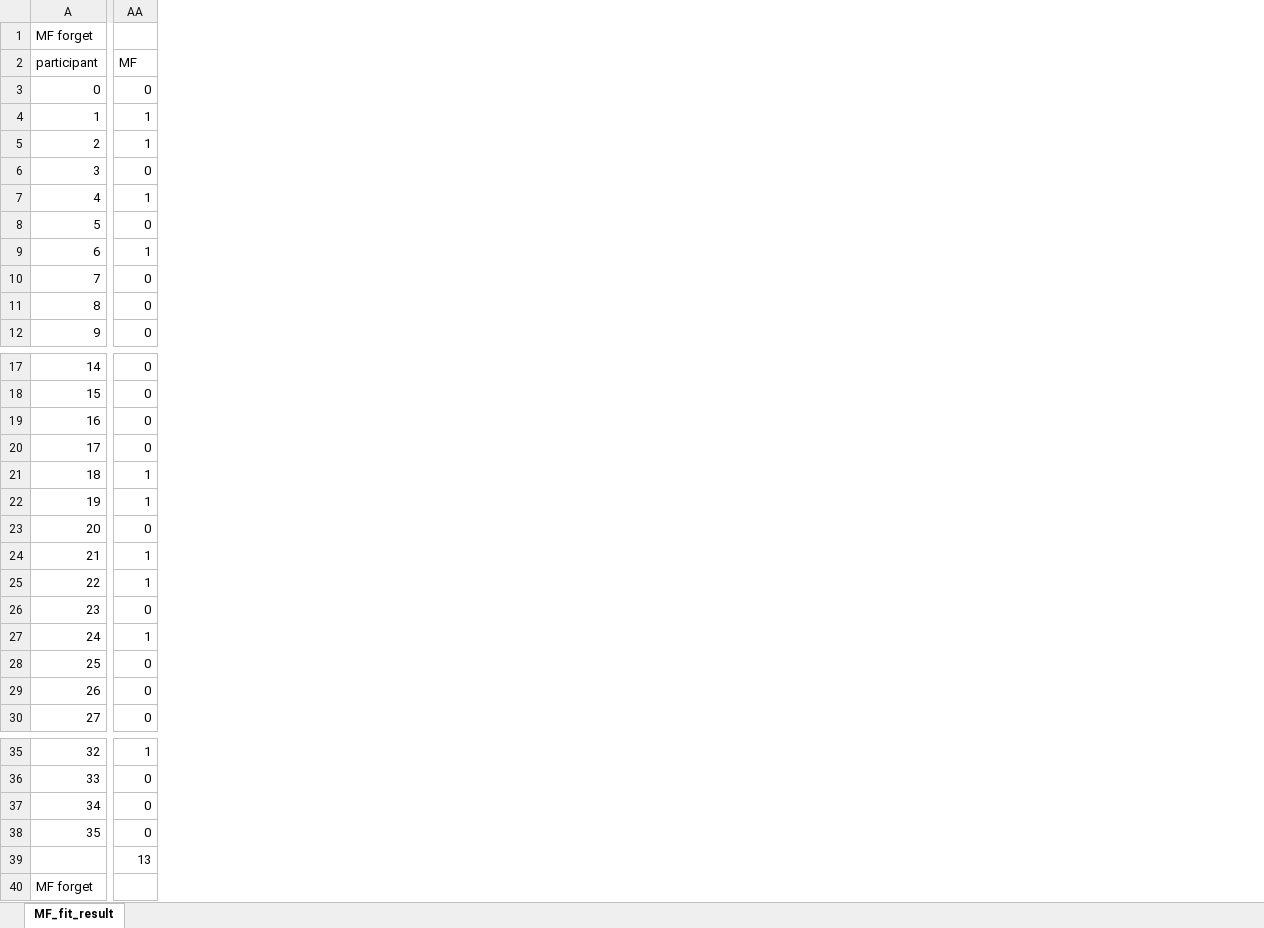
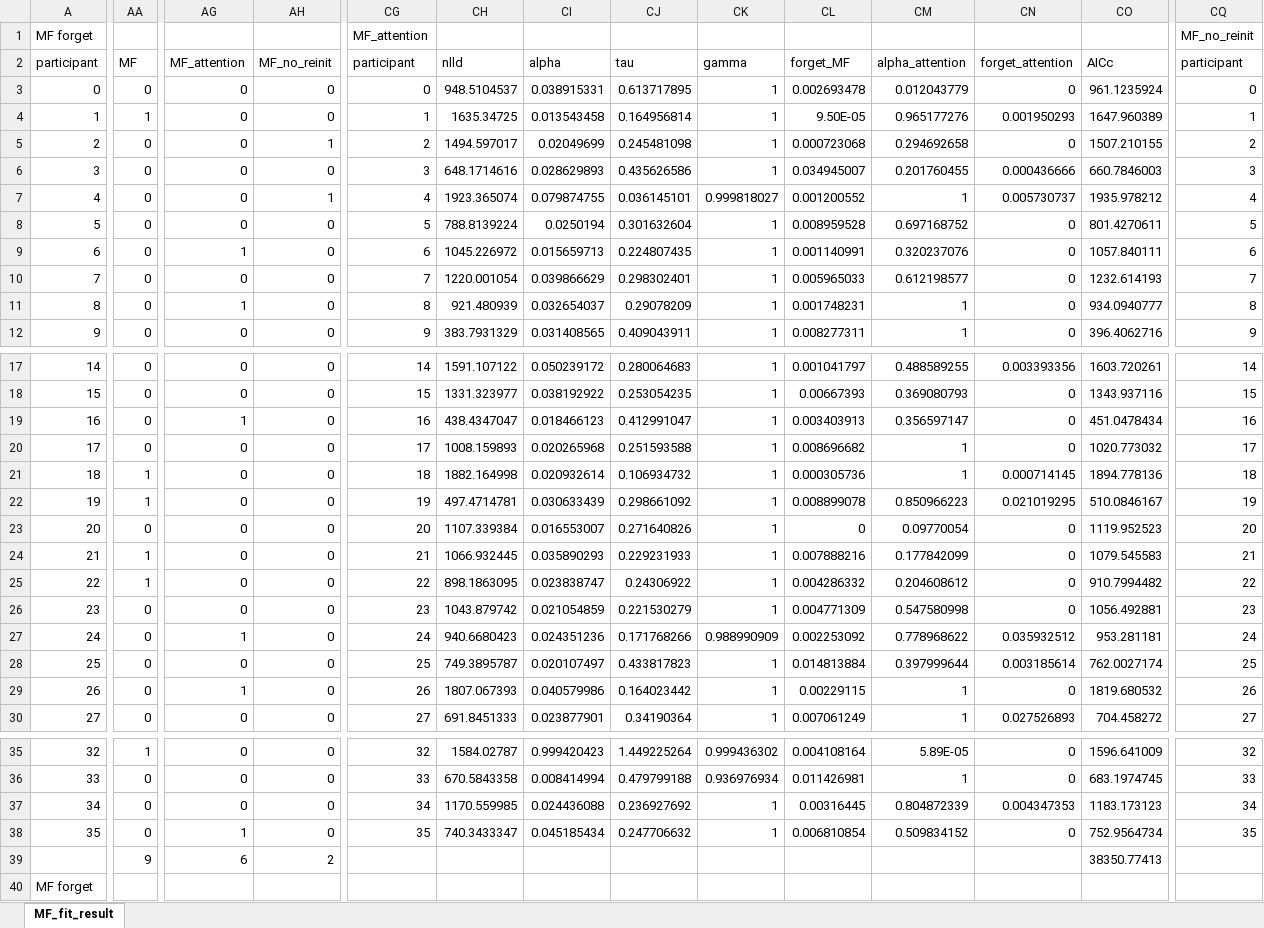
Before and after one commit to sunshineclt/RLpsy, an Excel workbook: data_analysis/fit_result.xlsx, sheet MF_fit_result, drawn as a sheet; only a part is shown, gaps mark what is left out; values as stored, in another font and other column widths than the file's, no borders; the diff covers the shown part only; the diff names each change by its address in the sheet, - before the commit and + after, or states it on an @@ line.

Commit message:
MF attention and MF_no_reinit fit result

```diff
--- a/data_analysis/fit_result.xlsx (sheet MF_fit_result)
+++ b/data_analysis/fit_result.xlsx (sheet MF_fit_result)
+column AG, rows 2-12: MF_attention | 0 | 0 | 0 | 0 | 0 | 0 | 1 | 0 | 1 | 0; rows 17-30: 0 | 0 | 1 | 0 | 0 | 0 | 0 | 0 | 0 | 0 | 1 | 0 | 1 | 0; rows 35-39: 0 | 0 | 0 | 1 | 6
+column AH, rows 2-12: MF_no_reinit | 0 | 0 | 1 | 0 | 1 | 0 | 0 | 0 | 0 | 0; rows 17-30: all 0; rows 35-39: 0 | 0 | 0 | 0 | 2
+column CG, rows 1-12: MF_attention | participant | 0 | 1 | 2 | 3 | 4 | 5 | 6 | 7 | 8 | 9; rows 17-30: 14 | 15 | 16 | 17 | 18 | 19 | 20 | 21 | 22 | 23 | 24 | 25 | 26 | 27; rows 35-38: 32 | 33 | 34 | 35
+column CH, rows 2-12: nlld | 948.5104537 | 1635.34725 | 1494.597017 | 648.1714616 | 1923.365074 | 788.8139224 | 1045.226972 | 1220.001054 | 921.480939 | 383.7931329; rows 17-30: 1591.107122 | 1331.323977 | 438.4347047 | 1008.159893 | 1882.164998 | 497.4714781 | 1107.339384 | 1066.932445 | 898.1863095 | 1043.879742 | 940.6680423 | 749.3895787 | 1807.067393 | 691.8451333; rows 35-38: 1584.02787 | 670.5843358 | 1170.559985 | 740.3433347
+column CI, rows 2-12: alpha | 0.038915331 | 0.013543458 | 0.02049699 | 0.028629893 | 0.079874755 | 0.0250194 | 0.015659713 | 0.039866629 | 0.032654037 | 0.031408565; rows 17-30: 0.050239172 | 0.038192922 | 0.018466123 | 0.020265968 | 0.020932614 | 0.030633439 | 0.016553007 | 0.035890293 | 0.023838747 | 0.021054859 | 0.024351236 | 0.020107497 | 0.040579986 | 0.023877901; rows 35-38: 0.999420423 | 0.008414994 | 0.024436088 | 0.045185434
+column CJ, rows 2-12: tau | 0.613717895 | 0.164956814 | 0.245481098 | 0.435626586 | 0.036145101 | 0.301632604 | 0.224807435 | 0.298302401 | 0.29078209 | 0.409043911; rows 17-30: 0.280064683 | 0.253054235 | 0.412991047 | 0.251593588 | 0.106934732 | 0.298661092 | 0.271640826 | 0.229231933 | 0.24306922 | 0.221530279 | 0.171768266 | 0.433817823 | 0.164023442 | 0.34190364; rows 35-38: 1.449225264 | 0.479799188 | 0.236927692 | 0.247706632
+column CK, rows 2-12: gamma | 1 | 1 | 1 | 1 | 0.999818027 | 1 | 1 | 1 | 1 | 1; rows 17-30: 1 | 1 | 1 | 1 | 1 | 1 | 1 | 1 | 1 | 1 | 0.988990909 | 1 | 1 | 1; rows 35-38: 0.999436302 | 0.936976934 | 1 | 1
+column CL, rows 2-12: forget_MF | 0.002693478 | 9.50E-05 | 0.000723068 | 0.034945007 | 0.001200552 | 0.008959528 | 0.001140991 | 0.005965033 | 0.001748231 | 0.008277311; rows 17-30: 0.001041797 | 0.00667393 | 0.003403913 | 0.008696682 | 0.000305736 | 0.008899078 | 0 | 0.007888216 | 0.004286332 | 0.004771309 | 0.002253092 | 0.014813884 | 0.00229115 | 0.007061249; rows 35-38: 0.004108164 | 0.011426981 | 0.00316445 | 0.006810854
+column CM, rows 2-12: alpha_attention | 0.012043779 | 0.965177276 | 0.294692658 | 0.201760455 | 1 | 0.697168752 | 0.320237076 | 0.612198577 | 1 | 1; rows 17-30: 0.488589255 | 0.369080793 | 0.356597147 | 1 | 1 | 0.850966223 | 0.09770054 | 0.177842099 | 0.204608612 | 0.547580998 | 0.778968622 | 0.397999644 | 1 | 1; rows 35-38: 5.89E-05 | 1 | 0.804872339 | 0.509834152
+column CN, rows 2-12: forget_attention | 0 | 0.001950293 | 0 | 0.000436666 | 0.005730737 | 0 | 0 | 0 | 0 | 0; rows 17-30: 0.003393356 | 0 | 0 | 0 | 0.000714145 | 0.021019295 | 0 | 0 | 0 | 0 | 0.035932512 | 0.003185614 | 0 | 0.027526893; rows 35-38: 0 | 0 | 0.004347353 | 0
+column CO, rows 2-12: AICc | 961.1235924 | 1647.960389 | 1507.210155 | 660.7846003 | 1935.978212 | 801.4270611 | 1057.840111 | 1232.614193 | 934.0940777 | 396.4062716; rows 17-30: 1603.720261 | 1343.937116 | 451.0478434 | 1020.773032 | 1894.778136 | 510.0846167 | 1119.952523 | 1079.545583 | 910.7994482 | 1056.492881 | 953.281181 | 762.0027174 | 1819.680532 | 704.458272; rows 35-39: 1596.641009 | 683.1974745 | 1183.173123 | 752.9564734 | 38350.77413
+column CQ, rows 1-12: MF_no_reinit | participant | 0 | 1 | 2 | 3 | 4 | 5 | 6 | 7 | 8 | 9; rows 17-30: 14 | 15 | 16 | 17 | 18 | 19 | 20 | 21 | 22 | 23 | 24 | 25 | 26 | 27; rows 35-38: 32 | 33 | 34 | 35
-AA5: 1
+AA5: 0
-AA7: 1
+AA7: 0
-AA9: 1
+AA9: 0
-AA27: 1
+AA27: 0
-AA39: 13
+AA39: 9
```
Also changed, not shown: 8 added columns, 2 removed columns and 7 edited cells elsewhere in this sheet, formulas that keep their value, 2 other files.
